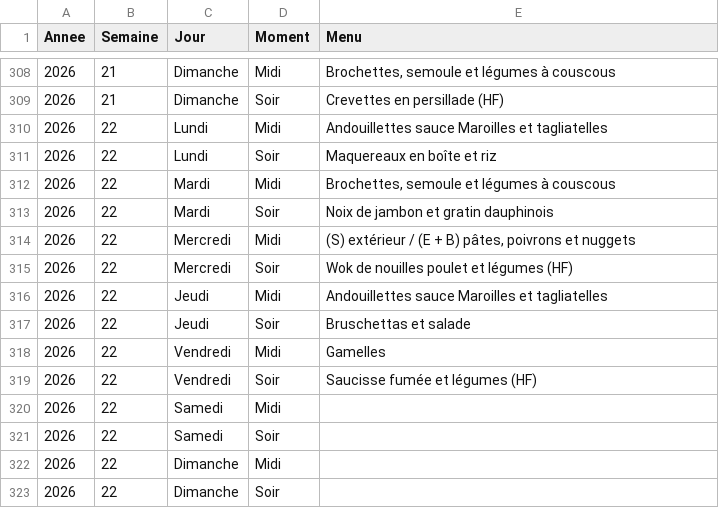
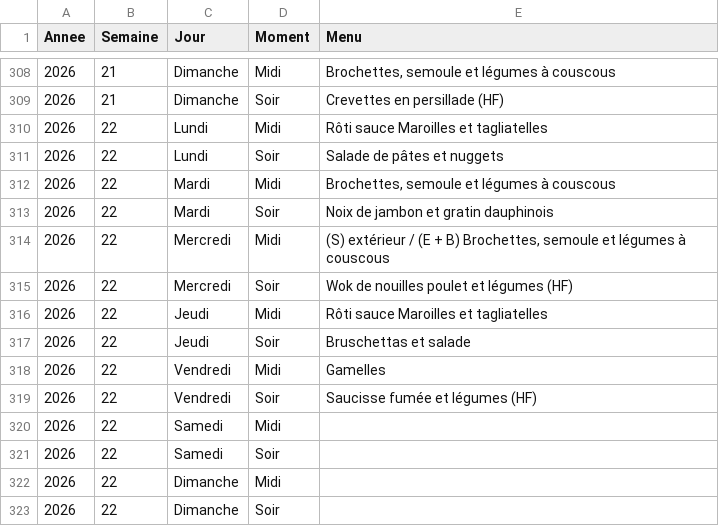
Before and after one commit to stephane0254-png/menus, a CSV file: menus_famille.csv, drawn as a sheet; only a part is shown, gaps mark what is left out.

Commit message:
Mise à jour des menus

```diff
--- a/menus_famille.csv
+++ b/menus_famille.csv
@@ -309,9 +309,9 @@ Annee,Semaine,Jour,Moment,Menu
 2026,21,Dimanche,Soir,Crevettes en persillade (HF)
-2026,22,Lundi,Midi,Andouillettes sauce Maroilles et tagliatelles
-2026,22,Lundi,Soir,Maquereaux en boîte et riz
+2026,22,Lundi,Midi,Rôti sauce Maroilles et tagliatelles
+2026,22,Lundi,Soir,Salade de pâtes et nuggets
 2026,22,Mardi,Midi,"Brochettes, semoule et légumes à couscous"
 2026,22,Mardi,Soir,Noix de jambon et gratin dauphinois
-2026,22,Mercredi,Midi,"(S) extérieur / (E + B) pâtes, poivrons et nuggets"
+2026,22,Mercredi,Midi,"(S) extérieur / (E + B) Brochettes, semoule et légumes à couscous"
 2026,22,Mercredi,Soir,Wok de nouilles poulet et légumes (HF)
-2026,22,Jeudi,Midi,Andouillettes sauce Maroilles et tagliatelles
+2026,22,Jeudi,Midi,Rôti sauce Maroilles et tagliatelles
 2026,22,Jeudi,Soir,Bruschettas et salade
```
